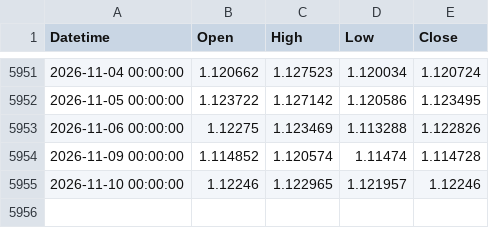
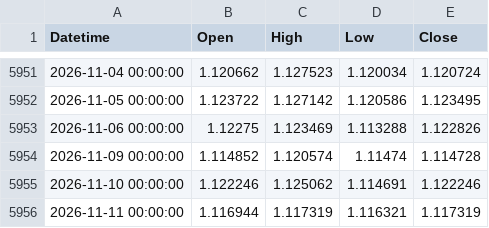
Before and after one commit to mailztoganesh-civil/forex-data, a CSV file: data/EURUSD/daily.csv, drawn as a sheet; only a part is shown, gaps mark what is left out.

```diff
--- a/data/EURUSD/daily.csv
+++ b/data/EURUSD/daily.csv
@@ -5954,2 +5954,3 @@ Datetime,Open,High,Low,Close
 2026-11-09 00:00:00,1.114852,1.120574,1.11474,1.114728
-2026-11-10 00:00:00,1.12246,1.122965,1.121957,1.12246
+2026-11-10 00:00:00,1.122246,1.125062,1.114691,1.122246
+2026-11-11 00:00:00,1.116944,1.117319,1.116321,1.117319
```
Also changed, not shown: data/EURUSD/1h.csv, 2 other files.
